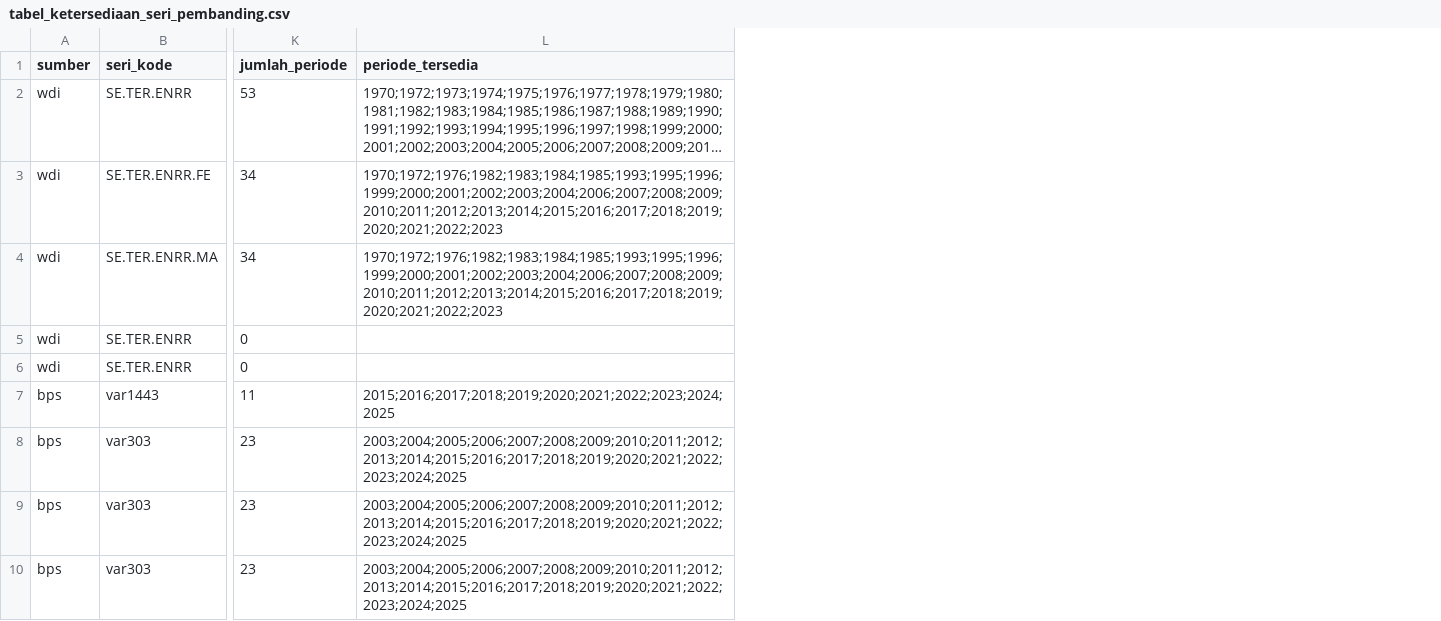
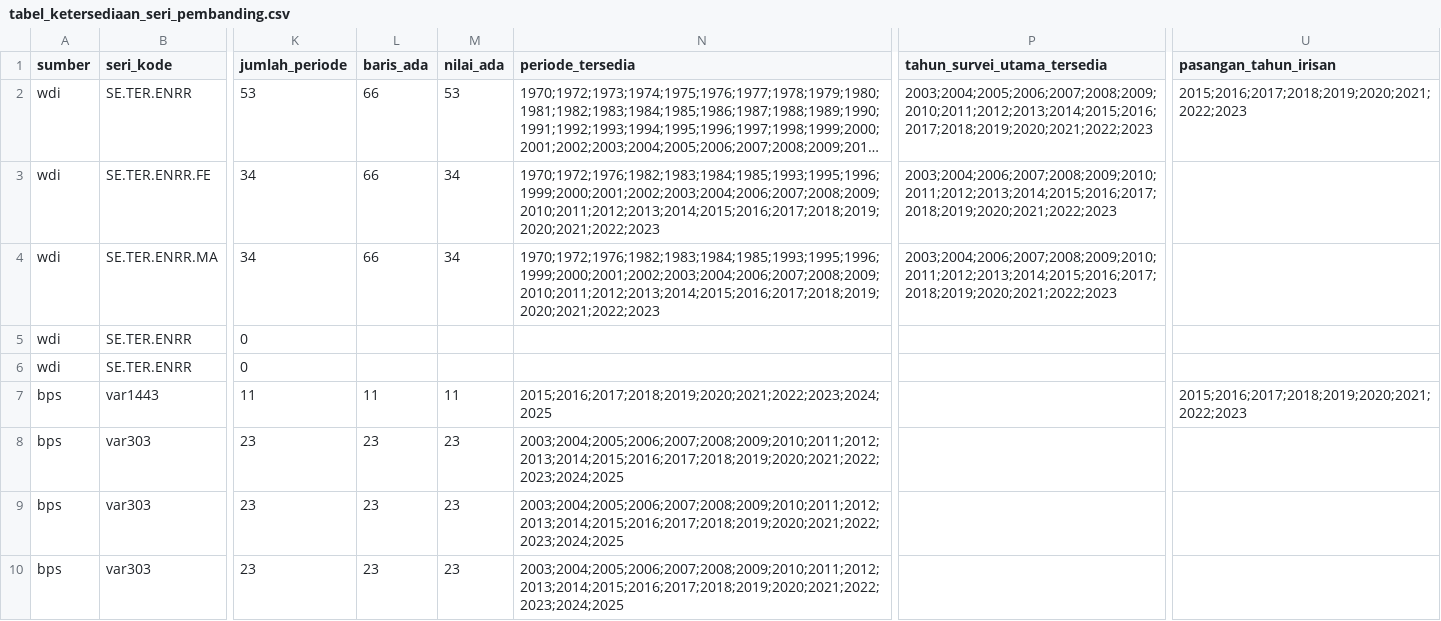
Before and after one commit to EdseladyaP/capstone-dw-kelompok-07, a CSV file: docs/tabel_ketersediaan_seri_pembanding.csv, drawn as a sheet; only a part is shown, gaps mark what is left out; long unchanged cells end in …; the diff names each change by its address in the sheet, - before the commit and + after, or states it on an @@ line.

Commit message:
Tahap 2: tambah baris ada/nilai ada dan irisan seri pembanding

```diff
--- a/docs/tabel_ketersediaan_seri_pembanding.csv
+++ b/docs/tabel_ketersediaan_seri_pembanding.csv
+column L (baris_ada), rows 2-10: 66 | 66 | 66 |  |  | 11 | 23 | 23 | 23
+column M (nilai_ada), rows 2-10: 53 | 34 | 34 |  |  | 11 | 23 | 23 | 23
+column P (tahun_survei_utama_tersedia), rows 2-4: 2003;2004;2005;2006;2007;2008;2009;2010;2011;2012;2013;2014;2015;2016;2017;2018;2019;2020;2021;2022;2023 | 2003;2004;2006;2007;2008;2009;2010;2011;2012;2013;2014;2015;2016;2017;2018;2019;2020;2021;2022;2023 | 2003;2004;2006;2007;2008;2009;2010;2011;2012;2013;2014;2015;2016;2017;2018;2019;2020;2021;2022;2023
+column U (pasangan_tahun_irisan), rows 2-7: 2015;2016;2017;2018;2019;2020;2021;2022;2023 |  |  |  |  | 2015;2016;2017;2018;2019;2020;2021;2022;2023
```
Also changed, not shown: 3 other files.
